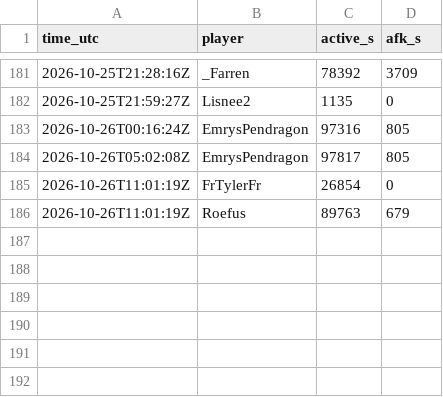
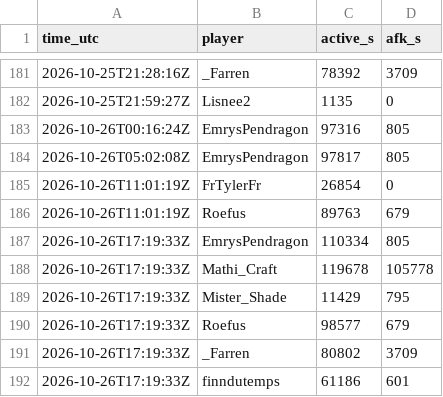
Before and after one commit to mathijsboogaert/Voxel, a CSV file: docs/data/afk-history.csv, drawn as a sheet; only a part is shown, gaps mark what is left out.

```diff
--- a/docs/data/afk-history.csv
+++ b/docs/data/afk-history.csv
@@ -186 +186,7 @@ time_utc,player,active_s,afk_s
 2026-10-26T11:01:19Z,Roefus,89763,679
+2026-10-26T17:19:33Z,EmrysPendragon,110334,805
+2026-10-26T17:19:33Z,Mathi_Craft,119678,105778
+2026-10-26T17:19:33Z,Mister_Shade,11429,795
+2026-10-26T17:19:33Z,Roefus,98577,679
+2026-10-26T17:19:33Z,_Farren,80802,3709
+2026-10-26T17:19:33Z,finndutemps,61186,601
```
Also changed, not shown: docs/data/voxel-events.csv, docs/data/voxel-hourly.csv, 4 other files.
